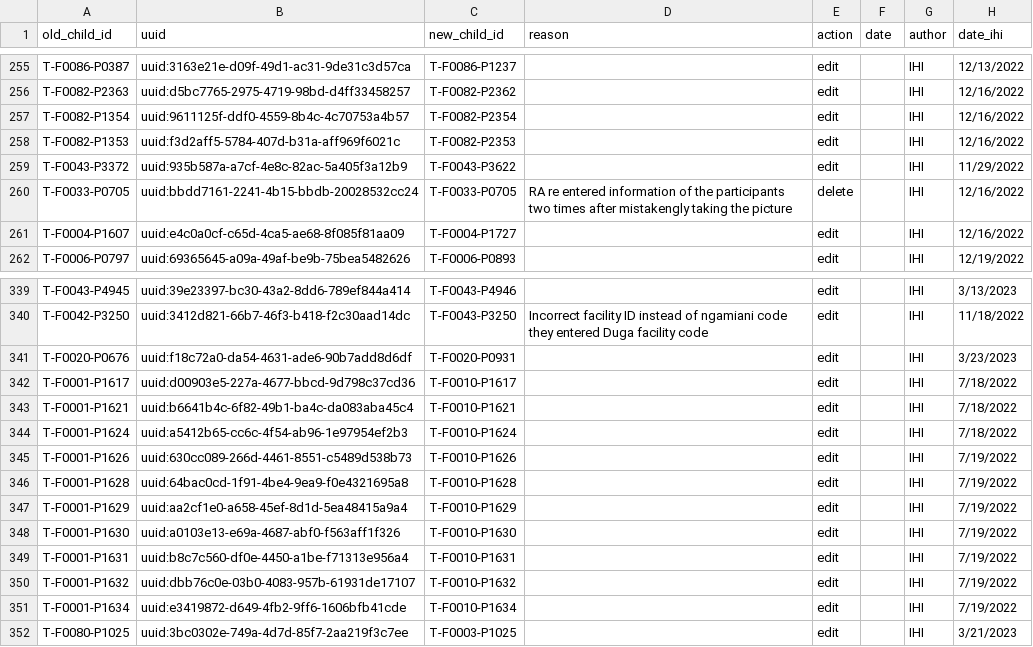
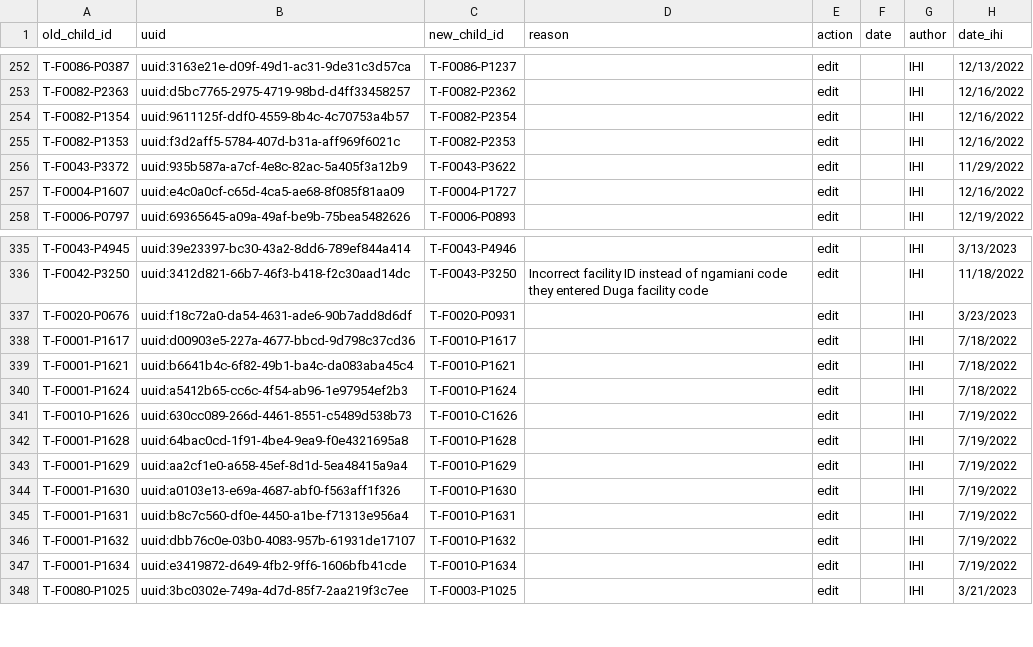
Before and after one commit to SwissTPH/timci, a CSV file: inst/extdata/cleaning/day0_duplicate_correction_tanzania.csv, drawn as a sheet; only a part is shown, gaps mark what is left out; the diff covers the shown part only.

```diff
--- a/inst/extdata/cleaning/day0_duplicate_correction_tanzania.csv
+++ b/inst/extdata/cleaning/day0_duplicate_correction_tanzania.csv
@@ -259,3 +256,2 @@ T-F0082-P1353,uuid:f3d2aff5-5784-407d-b31a-aff969f6021c,T-F0082-P2353,,edit,,IHI
 T-F0043-P3372,uuid:935b587a-a7cf-4e8c-82ac-5a405f3a12b9,T-F0043-P3622,,edit,,IHI,11/29/2022
-T-F0033-P0705,uuid:bbdd7161-2241-4b15-bbdb-20028532cc24,T-F0033-P0705,RA re entered information of the participants two times after mistakengly taking the picture,delete,,IHI,12/16/2022
 T-F0004-P1607,uuid:e4c0a0cf-c65d-4ca5-ae68-8f085f81aa09,T-F0004-P1727,,edit,,IHI,12/16/2022
@@ -344,3 +340,3 @@ T-F0001-P1621,uuid:b6641b4c-6f82-49b1-ba4c-da083aba45c4,T-F0010-P1621,,edit,,IHI
 T-F0001-P1624,uuid:a5412b65-cc6c-4f54-ab96-1e97954ef2b3,T-F0010-P1624,,edit,,IHI,7/18/2022
-T-F0001-P1626,uuid:630cc089-266d-4461-8551-c5489d538b73,T-F0010-P1626,,edit,,IHI,7/19/2022
+T-F0010-P1626,uuid:630cc089-266d-4461-8551-c5489d538b73,T-F0010-C1626,,edit,,IHI,7/19/2022
 T-F0001-P1628,uuid:64bac0cd-1f91-4be4-9ea9-f0e4321695a8,T-F0010-P1628,,edit,,IHI,7/19/2022
```
Also changed, not shown: 7 removed rows and 2 edited cells elsewhere in this file.
